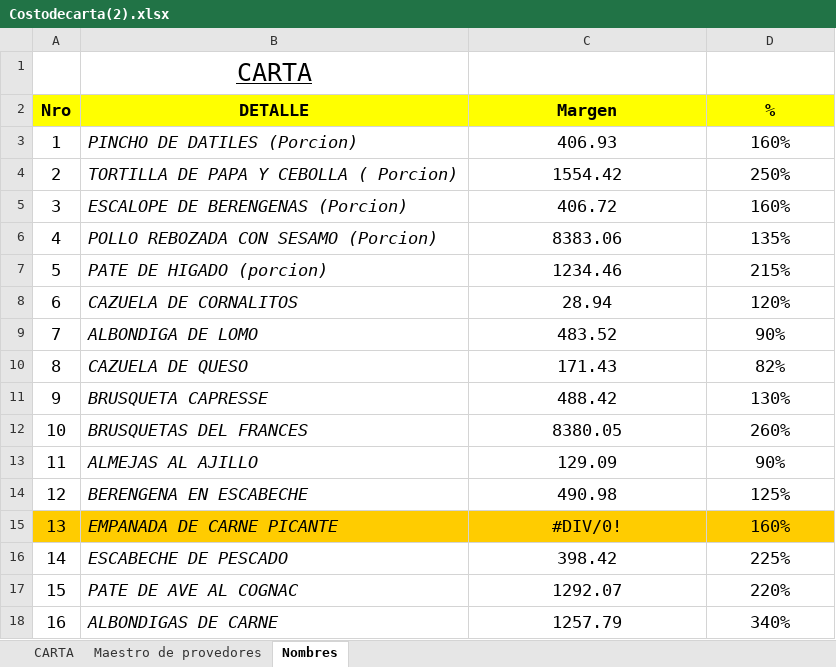
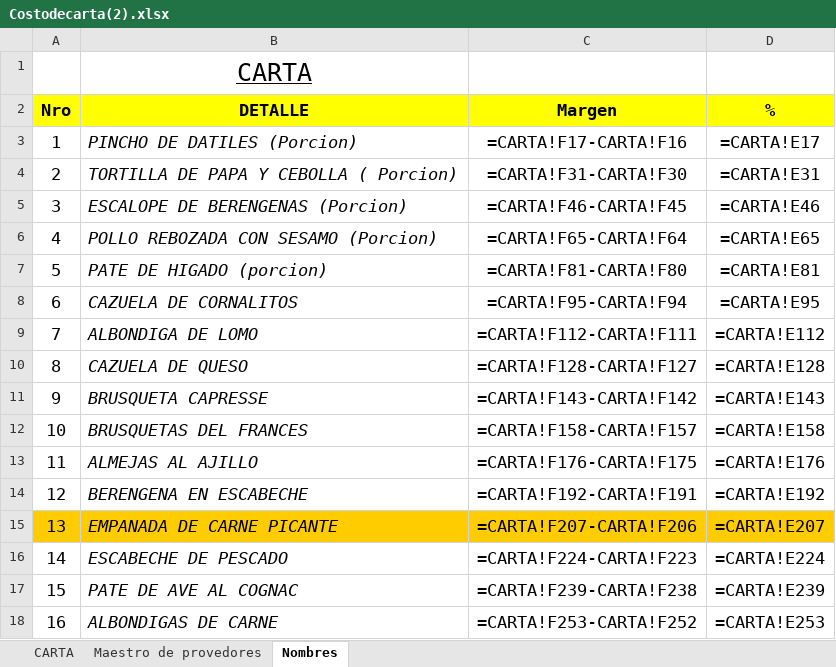
Before and after one commit to fasiluva/Precios-Claros-Requests, an Excel workbook: Costodecarta(2).xlsx, sheet Nombres, drawn as a sheet; only a part is shown; values as stored, in another font and other column widths than the file's, no borders; formulas without a stored value are shown as written; the diff covers the shown part only; the diff names each change by its address in the sheet, - before the commit and + after, or states it on an @@ line.

```diff
--- a/Costodecarta(2).xlsx (sheet Nombres)
+++ b/Costodecarta(2).xlsx (sheet Nombres)
-C3 (Margen): 406.93
+C3 (Margen): =CARTA!F17-CARTA!F16
-D3 (%): 160%
+D3 (%): =CARTA!E17
-C4 (Margen): 1554.42
+C4 (Margen): =CARTA!F31-CARTA!F30
-D4 (%): 250%
+D4 (%): =CARTA!E31
-C5 (Margen): 406.72
+C5 (Margen): =CARTA!F46-CARTA!F45
-D5 (%): 160%
+D5 (%): =CARTA!E46
-C6 (Margen): 8383.06
+C6 (Margen): =CARTA!F65-CARTA!F64
-D6 (%): 135%
+D6 (%): =CARTA!E65
-C7 (Margen): 1234.46
+C7 (Margen): =CARTA!F81-CARTA!F80
-D7 (%): 215%
+D7 (%): =CARTA!E81
-C8 (Margen): 28.94
+C8 (Margen): =CARTA!F95-CARTA!F94
-D8 (%): 120%
+D8 (%): =CARTA!E95
-C9 (Margen): 483.52
+C9 (Margen): =CARTA!F112-CARTA!F111
-D9 (%): 90%
+D9 (%): =CARTA!E112
-C10 (Margen): 171.43
+C10 (Margen): =CARTA!F128-CARTA!F127
-D10 (%): 82%
+D10 (%): =CARTA!E128
-C11 (Margen): 488.42
+C11 (Margen): =CARTA!F143-CARTA!F142
-D11 (%): 130%
+D11 (%): =CARTA!E143
-C12 (Margen): 8380.05
+C12 (Margen): =CARTA!F158-CARTA!F157
-D12 (%): 260%
+D12 (%): =CARTA!E158
-C13 (Margen): 129.09
+C13 (Margen): =CARTA!F176-CARTA!F175
-D13 (%): 90%
+D13 (%): =CARTA!E176
-C14 (Margen): 490.98
+C14 (Margen): =CARTA!F192-CARTA!F191
-D14 (%): 125%
+D14 (%): =CARTA!E192
-C15 (Margen): #DIV/0!
+C15 (Margen): =CARTA!F207-CARTA!F206
-D15 (%): 160%
+D15 (%): =CARTA!E207
-C16 (Margen): 398.42
+C16 (Margen): =CARTA!F224-CARTA!F223
-D16 (%): 225%
+D16 (%): =CARTA!E224
-C17 (Margen): 1292.07
+C17 (Margen): =CARTA!F239-CARTA!F238
-D17 (%): 220%
+D17 (%): =CARTA!E239
-C18 (Margen): 1257.79
+C18 (Margen): =CARTA!F253-CARTA!F252
-D18 (%): 340%
+D18 (%): =CARTA!E253
```
Also changed, not shown: 118 edited cells elsewhere in this sheet, sheet CARTA, sheet Maestro de provedores, 29 other files.
